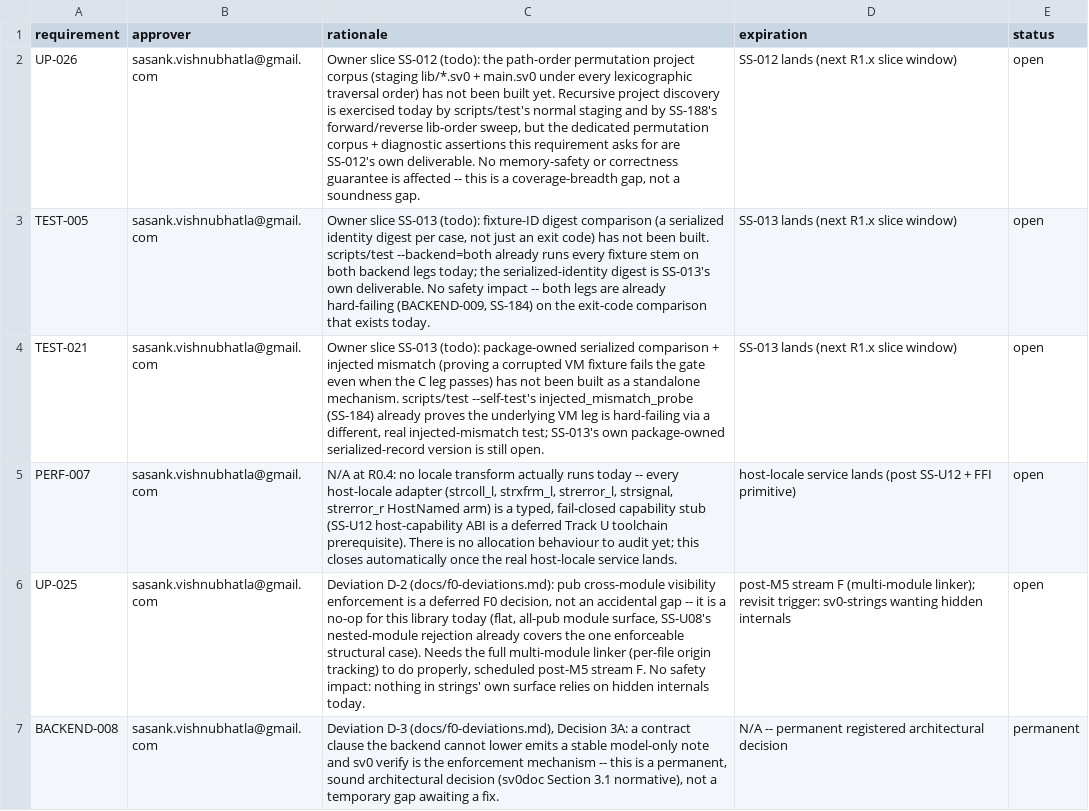
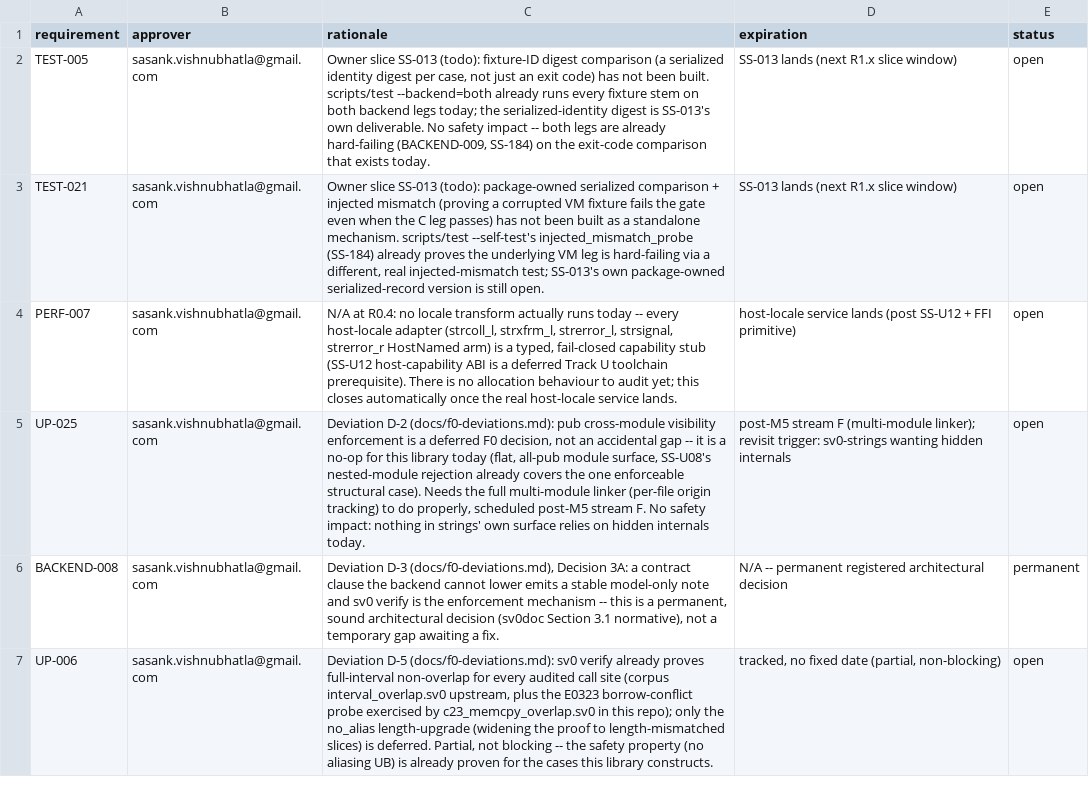
Before and after one commit to sv0-toolchain/sv0-strings, a TSV file: tools/catalogs/exceptions.tsv, drawn as a sheet; only a part is shown; the shorter side is filled out with more unchanged rows; the diff names each change by its address in the sheet, - before the commit and + after, or states it on an @@ line.

Commit message:
SS-012: path-order permutation corpus (BL-119 / UP-026 / AC-036)
scripts/consumer_rehearsal (SS-188) proved order-insensitivity within
lib/'s own file listing, but every project in this repo still staged
its root entry under the fixed name main.sv0, which sorts after lib/
on every run. New scripts/path_order_corpus forces the entry file to
sort before lib/ too -- the only other achievable root position -- on
the real library, both backends, both fixtures consumer_rehearsal
already uses: identical result either way. Separately proves the
genuinely ambiguous case (two root fn main) fails closed on both
backends regardless of which duplicate would sort first.

Real finding, documented not fixed: native-compile and vm-native-compile
reject the ambiguous case through two different, equally stable
diagnostics -- ENTRY-001 at the scripts/sv0 driver's own pre-link
entry-count guard, vs. sv0c's own link-layer E0302 -- because only the
native-compile path needs to pick an entry object before invoking the
linker. docs/path-order-corpus.md records this.

New tools/check_path_order_corpus.py (scripts/check), new
tools/catalogs/path_order_corpus.tsv (8 rows). UP-026 moved off
check_traceability.py's ANNOTATIONS onto real tests.tsv rows
(T-PATH-ORDER-CORPUS-001/-SHAPE-001); its exceptions.tsv row removed
(resolved, not waived); AC-036 updated to cite both the SS-188 and
SS-012 halves as closed. Traceability: 270 = 215 test-row (89 rows) +
39 marker + 11 annotation.

scripts/check PASS; scripts/test --backend=both --dir=test 59/59;
--self-test green; scripts/contract_matrix / consumer_rehearsal /
path_order_corpus all PASS; scripts/sanitize PASS.

```diff
--- a/tools/catalogs/exceptions.tsv
+++ b/tools/catalogs/exceptions.tsv
-row 2: UP-026 | sasank.vishnubhatla@gmail.com | Owner slice SS-012 (todo): the path-order permutation project corpus (staging lib/*.sv0 + main.sv0 under every lexicographic traversal order) has not been built yet. Recursive project discovery is exercised today by scripts/test's normal staging and by SS-188's forward/reverse lib-order sweep, but the dedicated permutation corpus + diagnostic assertions this requirement asks for are SS-012's own deliverable. No memory-safety or correctness guarantee is affected -- this is a coverage-breadth gap, not a soundness gap. | SS-012 lands (next R1.x slice window) | open
```
Also changed, not shown: tools/catalogs/acceptance.tsv, tools/catalogs/gate_policy.tsv, 13 other files.
